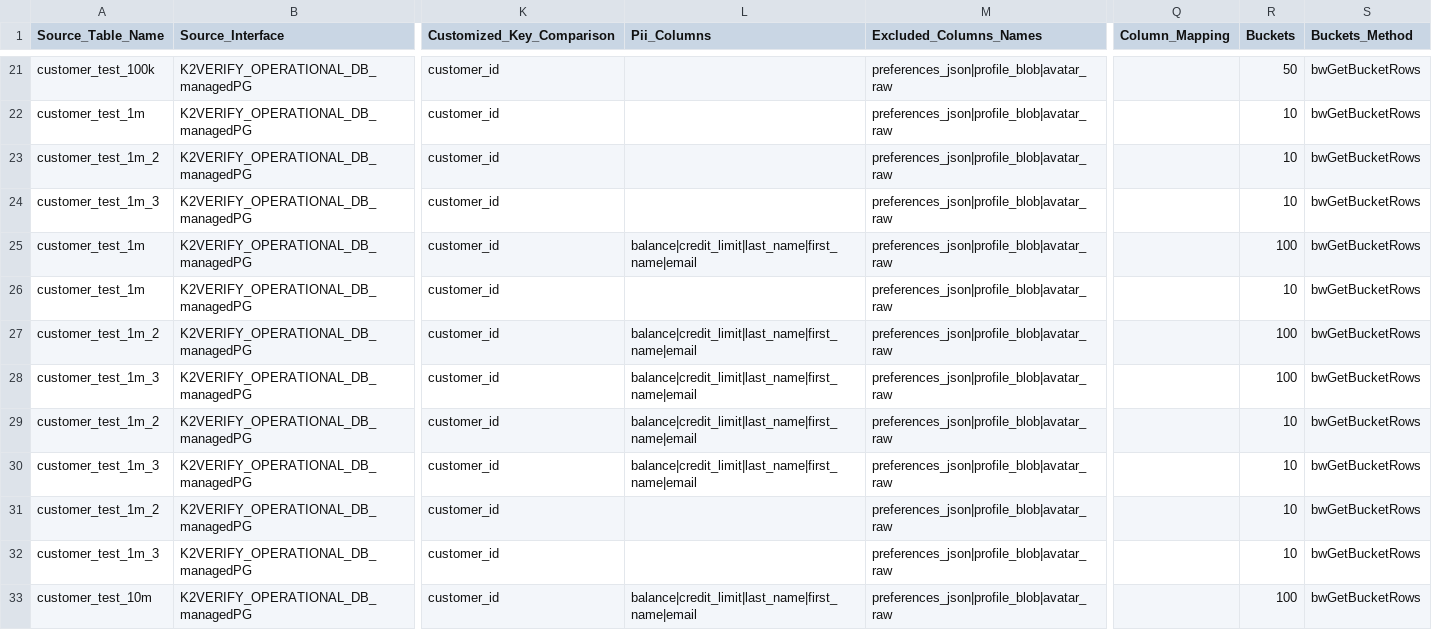
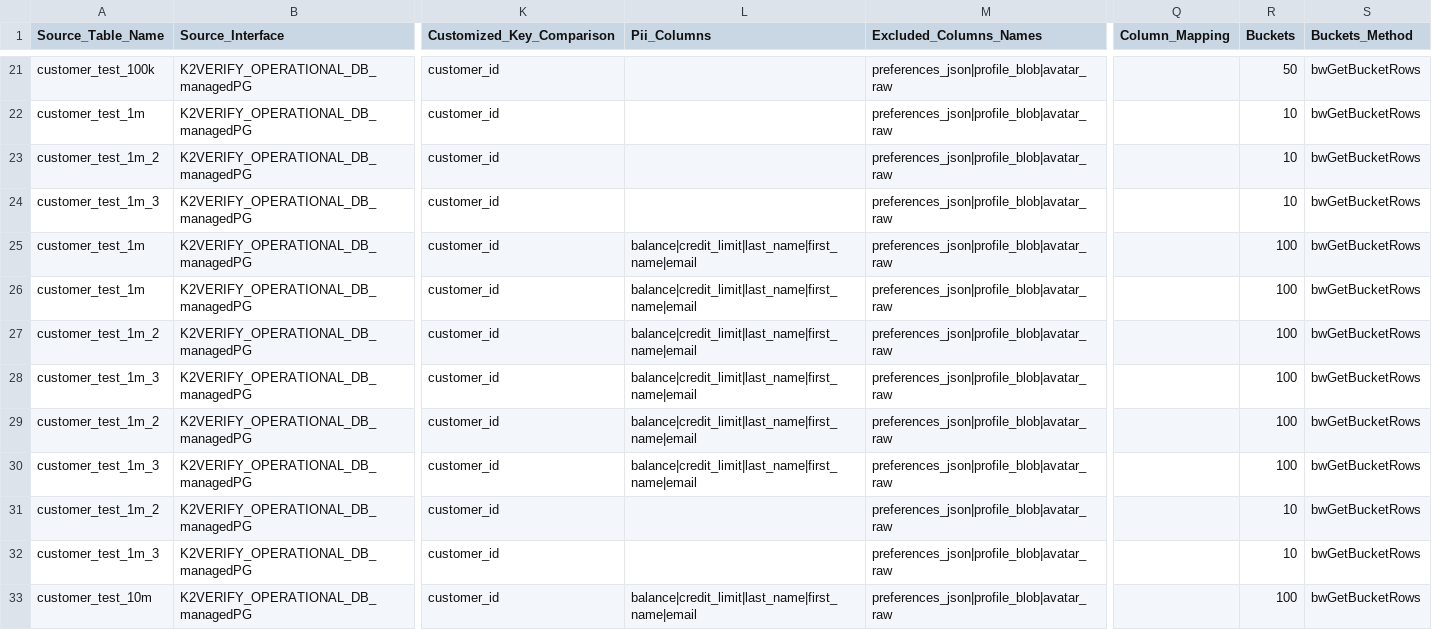
Before and after one commit to giladsalem1/k2veirfy, a CSV file: Implementation/LogicalUnits/K2Verify/Mtable/mtK2VerifyConfig.csv, drawn as a sheet; only a part is shown, gaps mark what is left out; the diff names each change by its address in the sheet, - before the commit and + after, or states it on an @@ line.

```diff
--- a/Implementation/LogicalUnits/K2Verify/Mtable/mtK2VerifyConfig.csv
+++ b/Implementation/LogicalUnits/K2Verify/Mtable/mtK2VerifyConfig.csv
-L26 (Pii_Columns): (empty)
+L26 (Pii_Columns): balance|credit_limit|last_name|first_name|email
-R26 (Buckets): 10
+R26 (Buckets): 100
-R29:R30 (Buckets): 10
+R29:R30 (Buckets): 100
```
